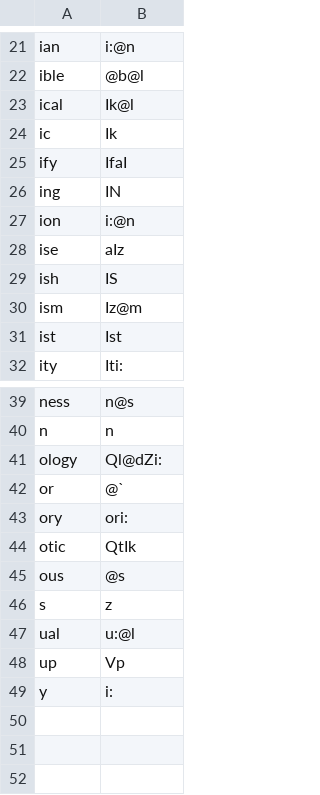
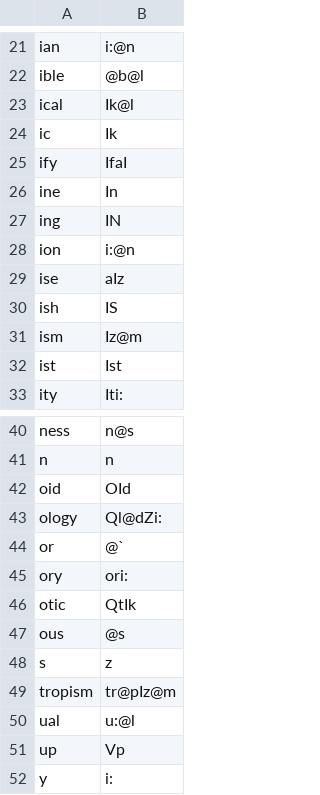
Before and after one commit to ChristianSi/lytspel, a CSV file: data/suffix.csv, drawn as a sheet; only a part is shown, gaps mark what is left out.

Commit message:
Add some suffixes

```diff
--- a/data/suffix.csv
+++ b/data/suffix.csv
@@ -25,2 +25,3 @@ ic,Ik
 ify,IfaI
+ine,In
 ing,IN
@@ -40,2 +41,3 @@ ness,n@s
 n,n
+oid,OId
 ology,Ql@dZi:
@@ -46,2 +48,3 @@ ous,@s
 s,z
+tropism,tr@pIz@m
 ual,u:@l
```
Also changed, not shown: 1 other file.
